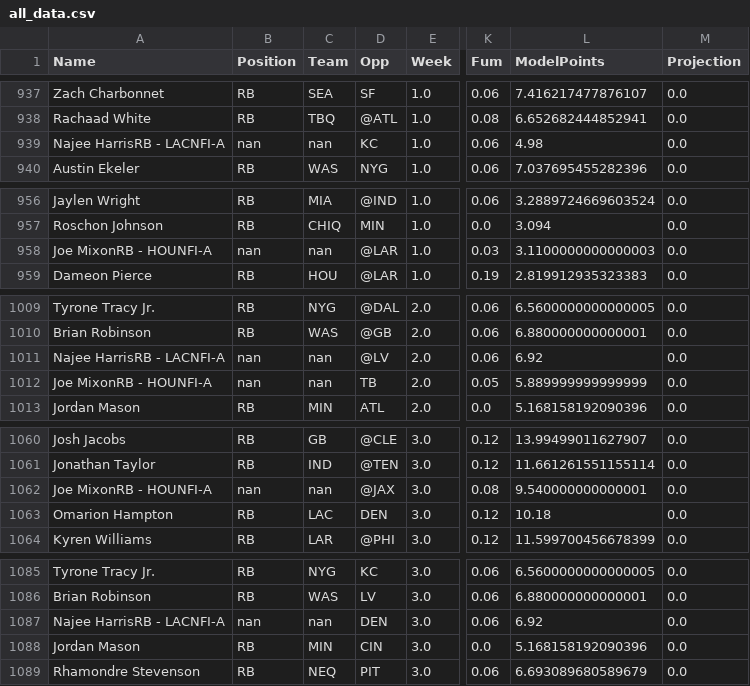
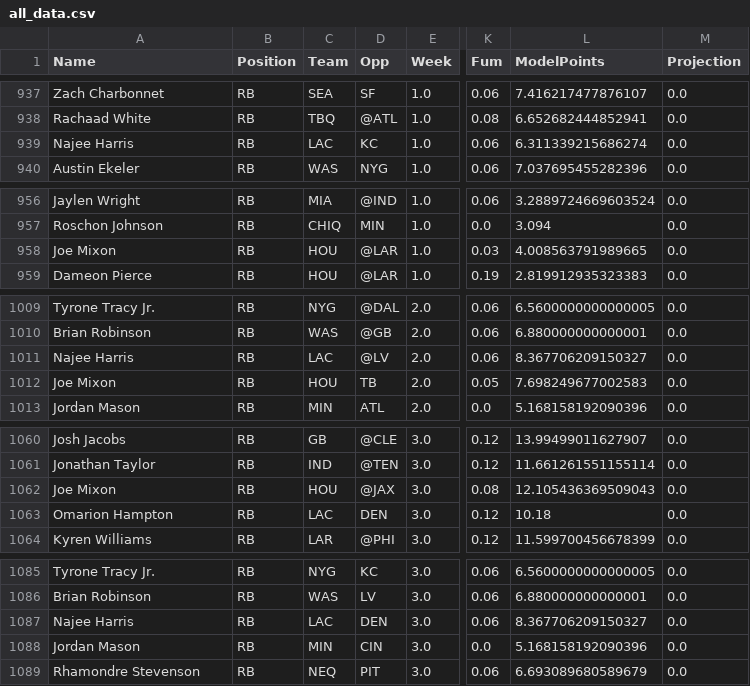
Before and after one commit to jplundy/fantasy-football, a CSV file: data/all_data.csv, drawn as a sheet; only a part is shown, gaps mark what is left out; the diff covers the shown part only; the diff names each change by its address in the sheet, - before the commit and + after, or states it on an @@ line.

```diff
--- a/data/all_data.csv
+++ b/data/all_data.csv
-A939 (Name): Najee HarrisRB - LACNFI-A
+A939 (Name): Najee Harris
-B939 (Position): nan
+B939 (Position): RB
-C939 (Team): nan
+C939 (Team): LAC
-L939 (ModelPoints): 4.98
+L939 (ModelPoints): 6.311339215686274
-A958 (Name): Joe MixonRB - HOUNFI-A
+A958 (Name): Joe Mixon
-B958 (Position): nan
+B958 (Position): RB
-C958 (Team): nan
+C958 (Team): HOU
-L958 (ModelPoints): 3.1100000000000003
+L958 (ModelPoints): 4.008563791989665
-A1011 (Name): Najee HarrisRB - LACNFI-A
+A1011 (Name): Najee Harris
-B1011:B1012 (Position): nan
+B1011:B1012 (Position): RB
-C1011 (Team): nan
+C1011 (Team): LAC
-L1011 (ModelPoints): 6.92
+L1011 (ModelPoints): 8.367706209150327
-A1012 (Name): Joe MixonRB - HOUNFI-A
+A1012 (Name): Joe Mixon
-C1012 (Team): nan
+C1012 (Team): HOU
-L1012 (ModelPoints): 5.889999999999999
+L1012 (ModelPoints): 7.698249677002583
-A1062 (Name): Joe MixonRB - HOUNFI-A
+A1062 (Name): Joe Mixon
-B1062 (Position): nan
+B1062 (Position): RB
-C1062 (Team): nan
+C1062 (Team): HOU
-L1062 (ModelPoints): 9.540000000000001
+L1062 (ModelPoints): 12.105436369509043
-A1087 (Name): Najee HarrisRB - LACNFI-A
+A1087 (Name): Najee Harris
-B1087 (Position): nan
+B1087 (Position): RB
-C1087 (Team): nan
+C1087 (Team): LAC
-L1087 (ModelPoints): 6.92
+L1087 (ModelPoints): 8.367706209150327
```
Also changed, not shown: 112 edited cells elsewhere in this file, data/grouped_data.csv, 7 other files.
